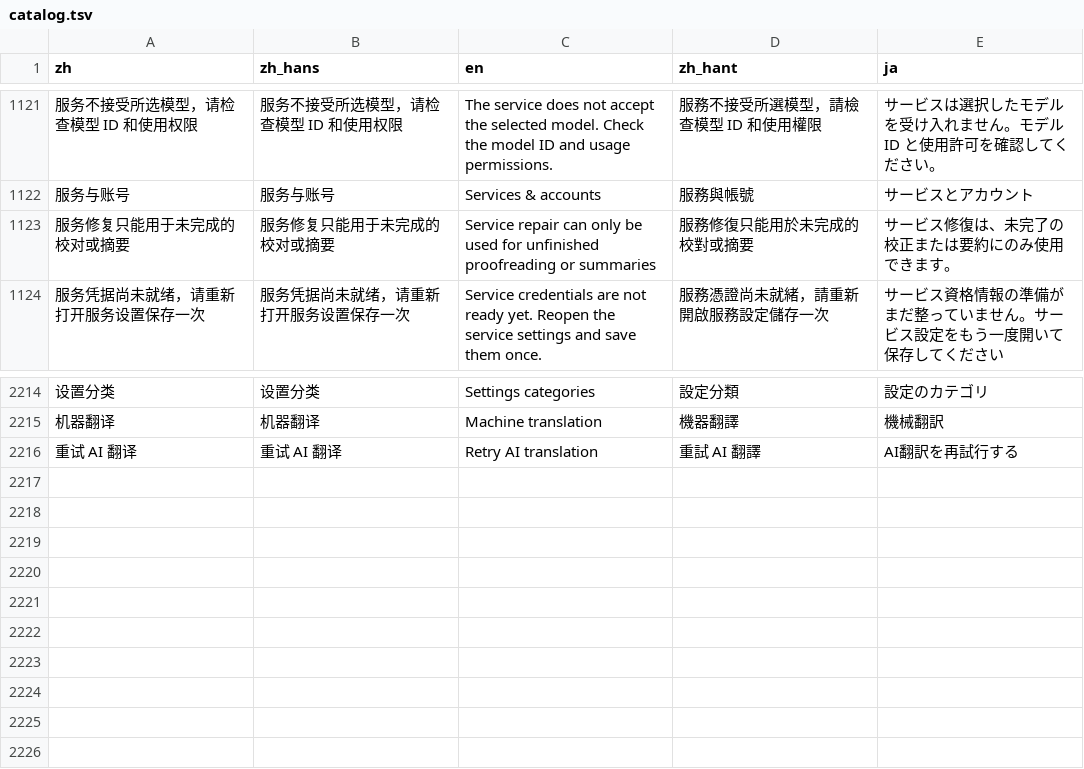
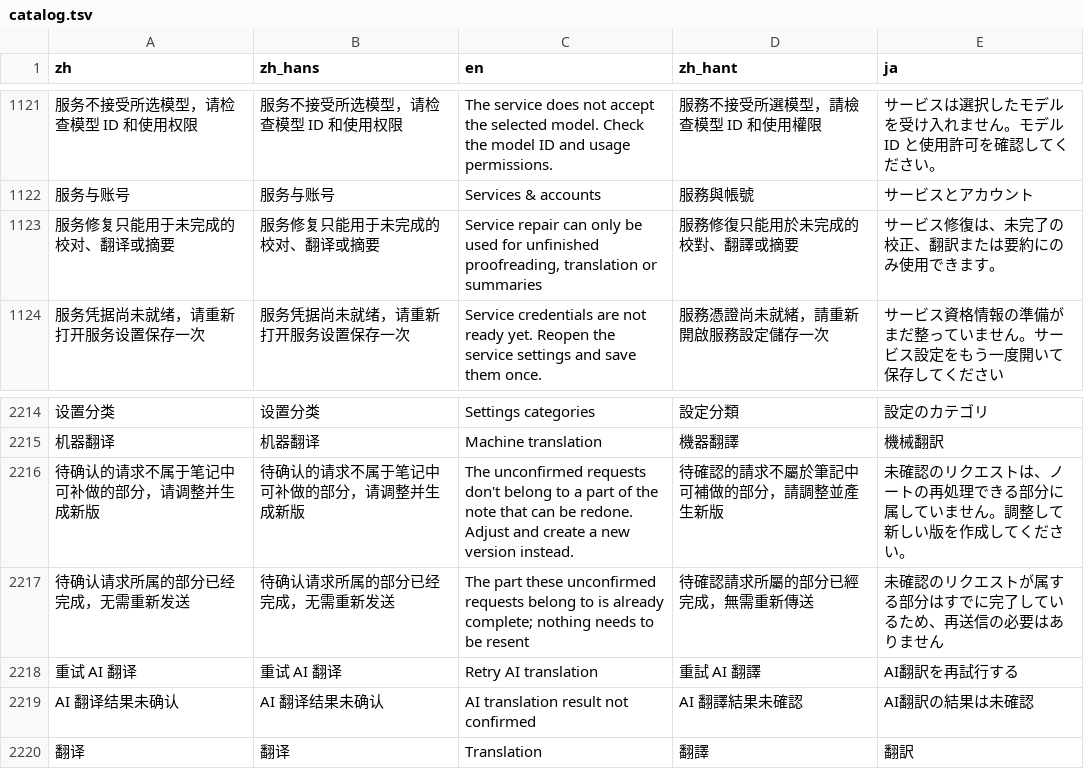
Before and after one commit to mizorewww/course2md, a TSV file: i18n/catalog.tsv, drawn as a sheet; only a part is shown, gaps mark what is left out; the diff names each change by its address in the sheet, - before the commit and + after, or states it on an @@ line.

```diff
--- a/i18n/catalog.tsv
+++ b/i18n/catalog.tsv
-A1123 (zh): 服务修复只能用于未完成的校对或摘要
+A1123 (zh): 服务修复只能用于未完成的校对、翻译或摘要
-B1123 (zh_hans): 服务修复只能用于未完成的校对或摘要
+B1123 (zh_hans): 服务修复只能用于未完成的校对、翻译或摘要
-C1123 (en): …for unfinished proofreading or summaries
+C1123 (en): …for unfinished proofreading, translation or summaries
-D1123 (zh_hant): 服務修復只能用於未完成的校對或摘要
+D1123 (zh_hant): 服務修復只能用於未完成的校對、翻譯或摘要
-E1123 (ja): サービス修復は、未完了の校正または要約にのみ使用できます。
+E1123 (ja): サービス修復は、未完了の校正、翻訳または要約にのみ使用できます。
+row 2216: 待确认的请求不属于笔记中可补做的部分，请调整并生成新版 | 待确认的请求不属于笔记中可补做的部分，请调整并生成新版 | The unconfirmed requests don't belong to a part of the note that can be redone. Adjust and create a new version instead. | 待確認的請求不屬於筆記中可補做的部分，請調整並產生新版 | 未確認のリクエストは、ノートの再処理できる部分に属していません。調整して新しい版を作成してください。
+row 2217: 待确认请求所属的部分已经完成，无需重新发送 | 待确认请求所属的部分已经完成，无需重新发送 | The part these unconfirmed requests belong to is already complete; nothing needs to be resent | 待確認請求所屬的部分已經完成，無需重新傳送 | 未確認のリクエストが属する部分はすでに完了しているため、再送信の必要はありません
+row 2219: AI 翻译结果未确认 | AI 翻译结果未确认 | AI translation result not confirmed | AI 翻譯結果未確認 | AI翻訳の結果は未確認
+row 2220: 翻译 | 翻译 | Translation | 翻譯 | 翻訳
```
Also changed, not shown: 7 other files.
